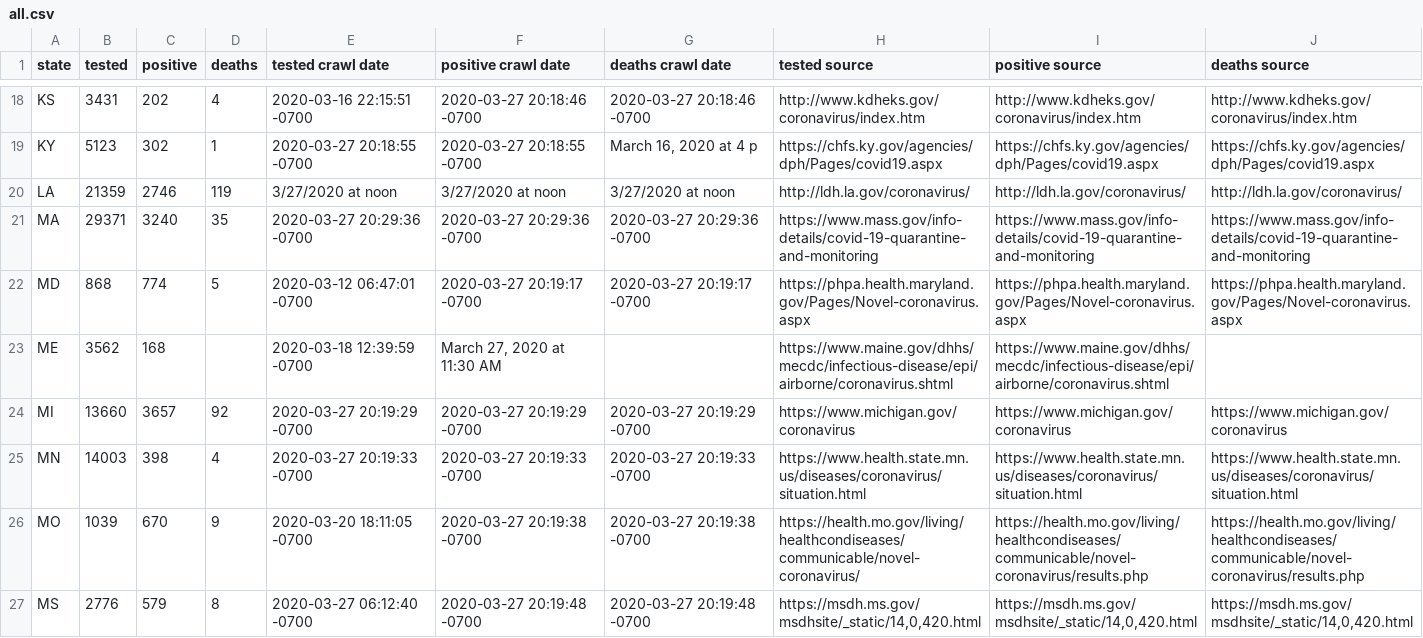
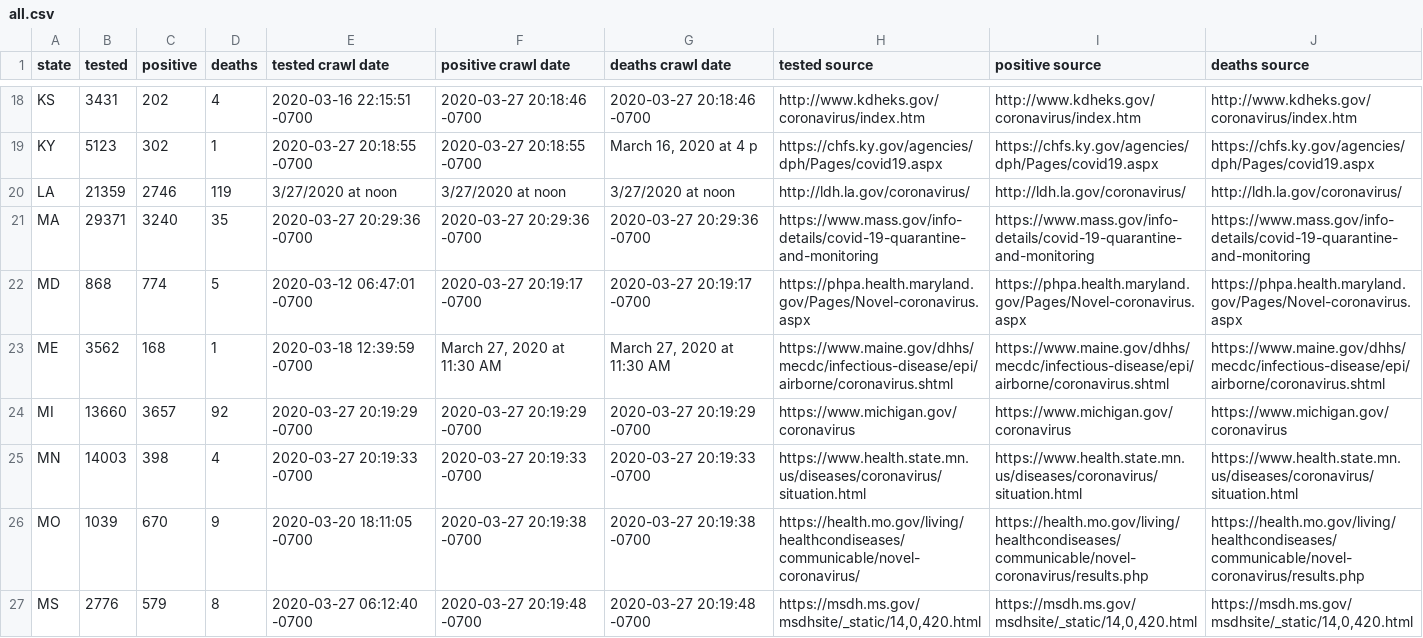
Before and after one commit to rudi-cilibrasi/crawl-and-parse, a CSV file: all.csv, drawn as a sheet; only a part is shown, gaps mark what is left out; the diff covers the shown part only.

```diff
--- a/all.csv
+++ b/all.csv
@@ -22,3 +22,3 @@ MA	29371	3240	35	2020-03-27 20:29:36 -0700	2020-03-27 20:29:36 -0700	2020-03-27
 MD	868	774	5	2020-03-12 06:47:01 -0700	2020-03-27 20:19:17 -0700	2020-03-27 20:19:17 -0700	https://phpa.health.maryland.gov/Pages/Novel-coronavirus.aspx	https://phpa.health.maryland.gov/Pages/Novel-coronavirus.aspx	https://phpa.health.maryland.gov/Pages/Novel-coronavirus.aspx
-ME	3562	168		2020-03-18 12:39:59 -0700	March 27, 2020 at 11:30 AM		https://www.maine.gov/dhhs/mecdc/infectious-disease/epi/airborne/coronavirus.shtml	https://www.maine.gov/dhhs/mecdc/infectious-disease/epi/airborne/coronavirus.shtml	
+ME	3562	168	1	2020-03-18 12:39:59 -0700	March 27, 2020 at 11:30 AM	March 27, 2020 at 11:30 AM	https://www.maine.gov/dhhs/mecdc/infectious-disease/epi/airborne/coronavirus.shtml	https://www.maine.gov/dhhs/mecdc/infectious-disease/epi/airborne/coronavirus.shtml	https://www.maine.gov/dhhs/mecdc/infectious-disease/epi/airborne/coronavirus.shtml
 MI	13660	3657	92	2020-03-27 20:19:29 -0700	2020-03-27 20:19:29 -0700	2020-03-27 20:19:29 -0700	https://www.michigan.gov/coronavirus	https://www.michigan.gov/coronavirus	https://www.michigan.gov/coronavirus
```
Also changed, not shown: 12 edited cells elsewhere in this file, 2 other files.
